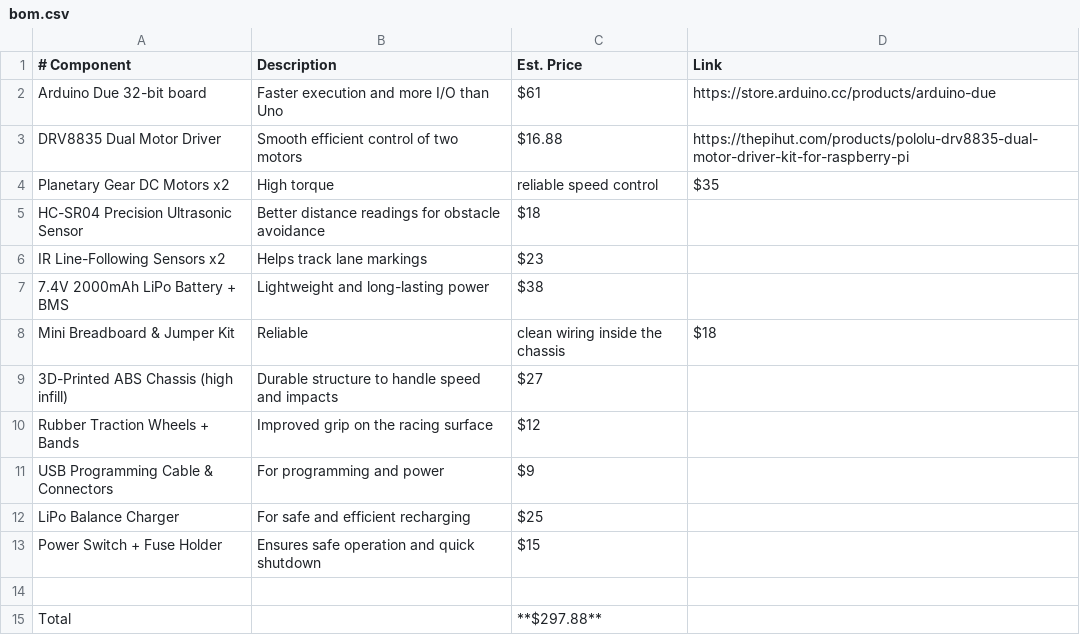
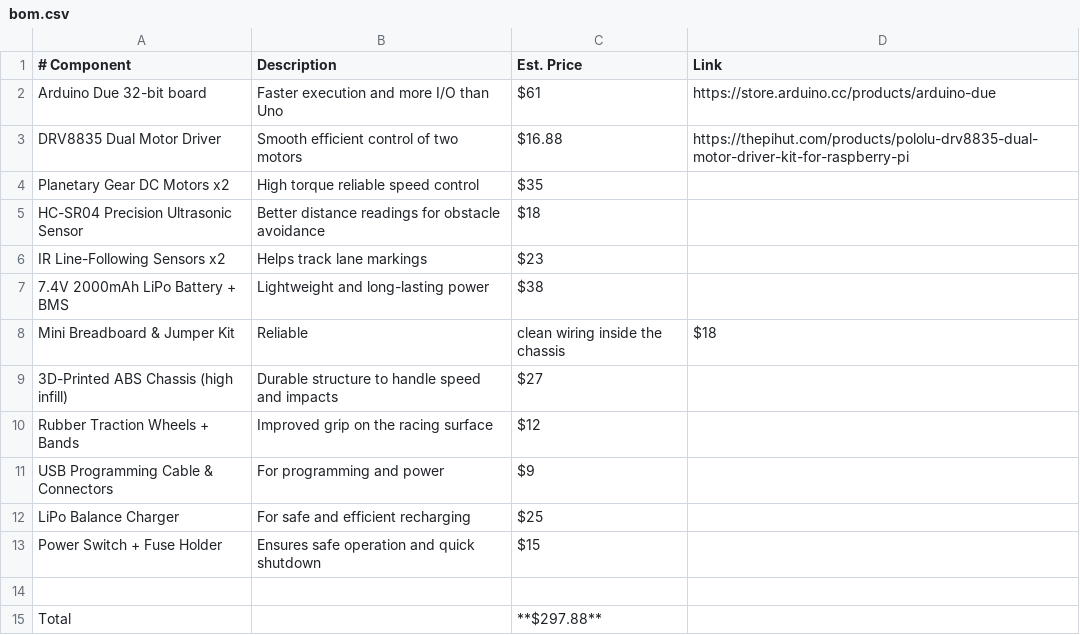
Before and after one commit to Nmsni11/the-top-racer, a CSV file: bom.csv, drawn as a sheet.

Commit message:
Update bom.csv

```diff
--- a/bom.csv
+++ b/bom.csv
@@ -3,3 +3,3 @@ Arduino Due 32-bit board,Faster execution and more I/O than Uno,$61,https://stor
 DRV8835 Dual Motor Driver,Smooth efficient control of two motors,$16.88,https://thepihut.com/products/pololu-drv8835-dual-motor-driver-kit-for-raspberry-pi
-Planetary Gear DC Motors x2,High torque, reliable speed control,$35,
+Planetary Gear DC Motors x2,High torque reliable speed control,$35,
 HC-SR04 Precision Ultrasonic Sensor,Better distance readings for obstacle avoidance,$18,
```
